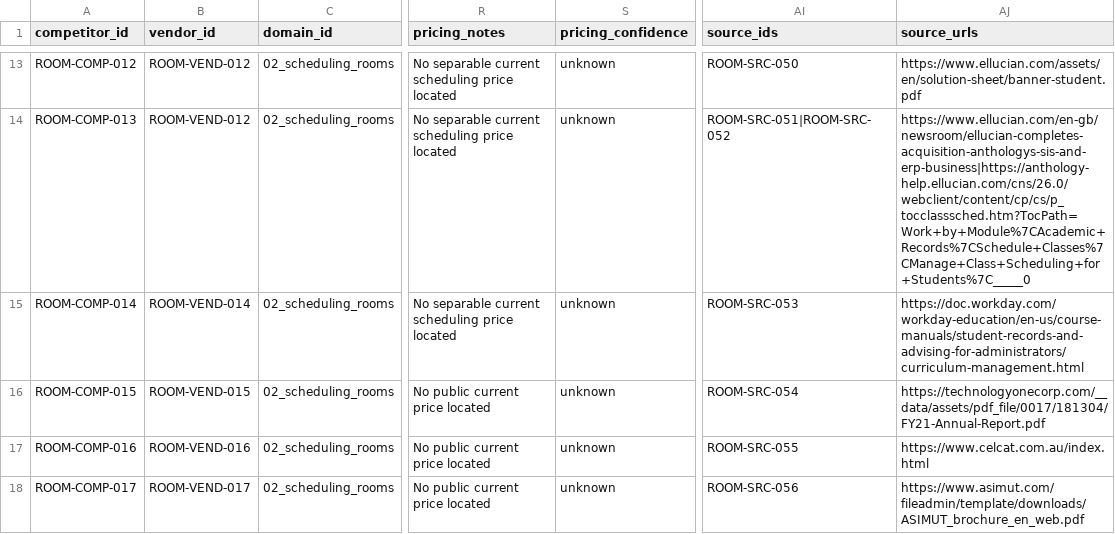
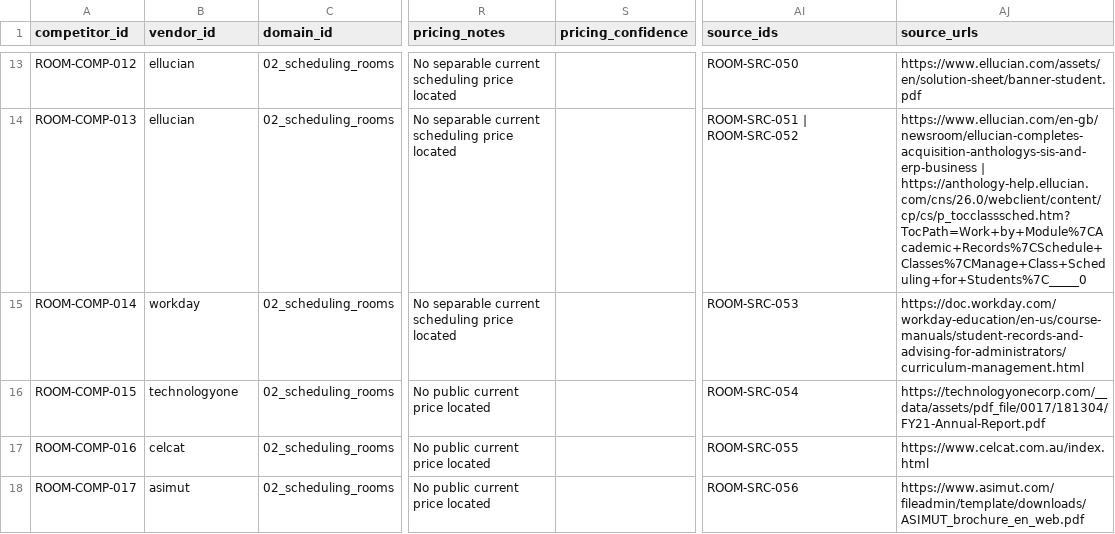
Before and after one commit to Wasif-Karim03/whiteboard, a CSV file: research/02_scheduling_rooms/competitors.csv, drawn as a sheet; only a part is shown, gaps mark what is left out; the diff covers the shown part only; the diff names each change by its address in the sheet, - before the commit and + after, or states it on an @@ line.

```diff
--- a/research/02_scheduling_rooms/competitors.csv
+++ b/research/02_scheduling_rooms/competitors.csv
-B13:B14 (vendor_id): ROOM-VEND-012
+B13:B14 (vendor_id): ellucian
-S13:S18 (pricing_confidence): unknown
+S13:S18 (pricing_confidence): (empty)
-AI14 (source_ids): ROOM-SRC-051|ROOM-SRC-052
+AI14 (source_ids): ROOM-SRC-051 | ROOM-SRC-052
-AJ14 (source_urls): https://www.ellucian.com/en-gb/newsroom/ellucian-completes-acquisition-anthologys-sis-and-erp-business|https://anthology-help.ellucian.com/cns/26.0/webclient/content/cp/cs/p_tocclasssched.htm?TocPath=Work+by+Module%7CAcademic+Records%7CSchedule+Classes%7CManage+Class+Scheduling+for+Students%7C_____0
+AJ14 (source_urls): https://www.ellucian.com/en-gb/newsroom/ellucian-completes-acquisition-anthologys-sis-and-erp-business | https://anthology-help.ellucian.com/cns/26.0/webclient/content/cp/cs/p_tocclasssched.htm?TocPath=Work+by+Module%7CAcademic+Records%7CSchedule+Classes%7CManage+Class+Scheduling+for+Students%7C_____0
-B15 (vendor_id): ROOM-VEND-014
+B15 (vendor_id): workday
-B16 (vendor_id): ROOM-VEND-015
+B16 (vendor_id): technologyone
-B17 (vendor_id): ROOM-VEND-016
+B17 (vendor_id): celcat
-B18 (vendor_id): ROOM-VEND-017
+B18 (vendor_id): asimut
```
Also changed, not shown: 34 edited cells elsewhere in this file, research/01_lms/pain_points.csv, research/02_scheduling_rooms/pain_points.csv, 27 other files.
